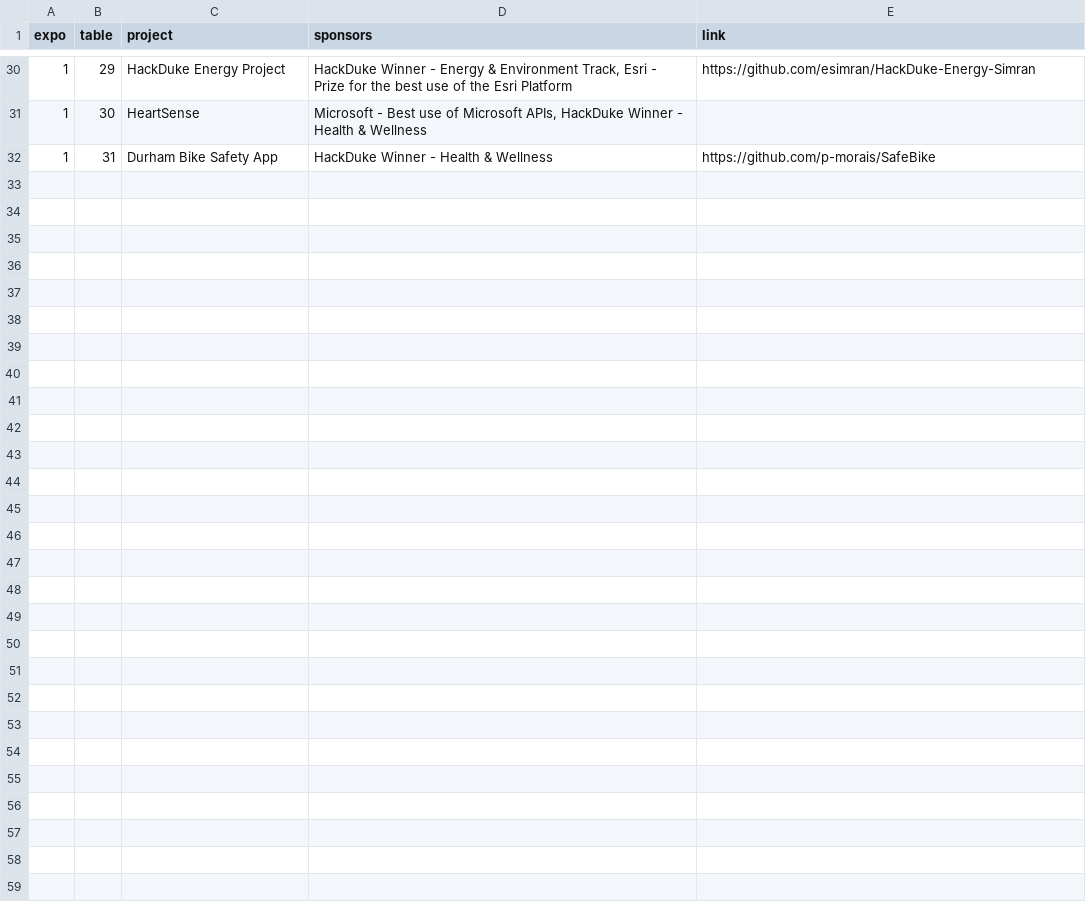
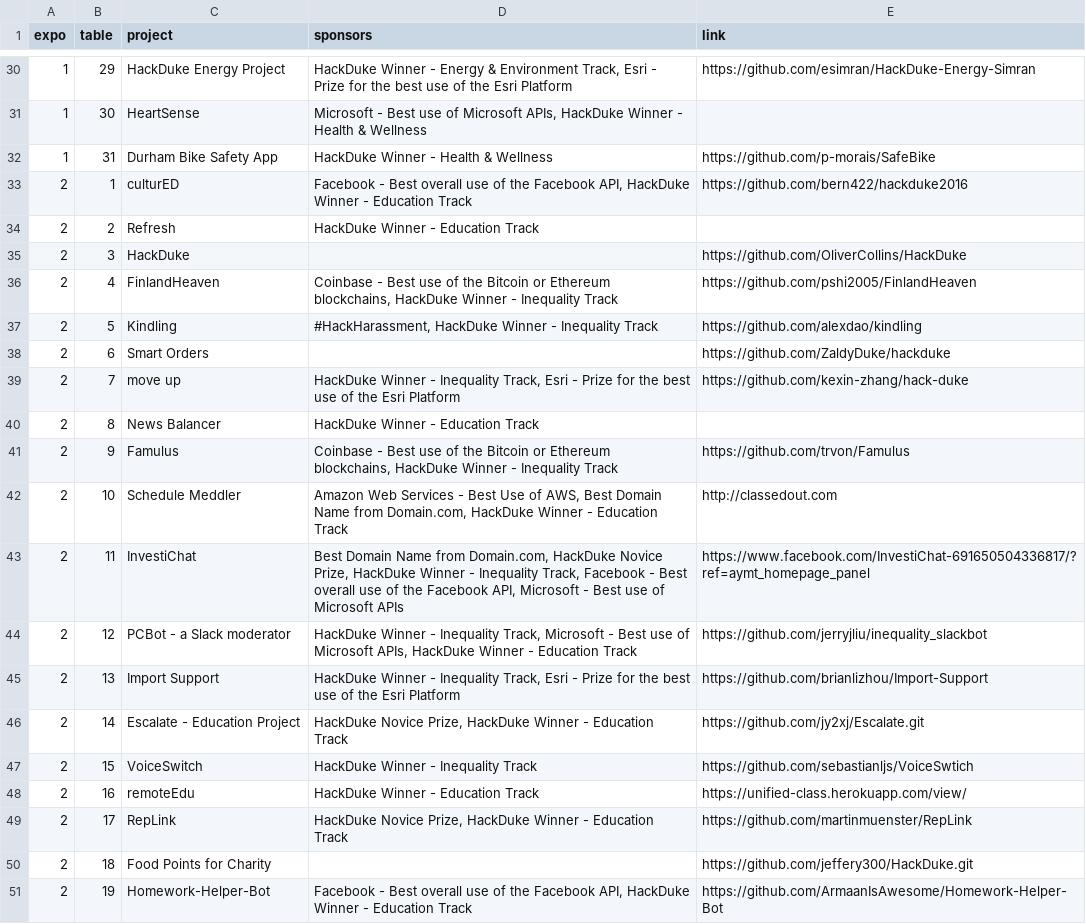
Before and after one commit to hack-duke/2016-submissions, a CSV file: data/data.csv, drawn as a sheet; only a part is shown, gaps mark what is left out; the diff covers the shown part only.

Commit message:
Add 2nd expo

```diff
--- a/data/data.csv
+++ b/data/data.csv
@@ -32 +32,20 @@ expo,table,project,sponsors,link
 1,31,Durham Bike Safety App,HackDuke Winner - Health & Wellness,https://github.com/p-morais/SafeBike
+2,1,culturED,"Facebook - Best overall use of the Facebook API, HackDuke Winner - Education Track",https://github.com/bern422/hackduke2016
+2,2,Refresh,HackDuke Winner - Education Track,
+2,3,HackDuke,,https://github.com/OliverCollins/HackDuke
+2,4,FinlandHeaven,"Coinbase - Best use of the Bitcoin or Ethereum blockchains, HackDuke Winner - Inequality Track",https://github.com/pshi2005/FinlandHeaven
+2,5,Kindling,"#HackHarassment, HackDuke Winner - Inequality Track",https://github.com/alexdao/kindling
+2,6,Smart Orders,,https://github.com/ZaldyDuke/hackduke
+2,7,move up,"HackDuke Winner - Inequality Track, Esri - Prize for the best use of the Esri Platform",https://github.com/kexin-zhang/hack-duke
+2,8,News Balancer,HackDuke Winner - Education Track,
+2,9,Famulus,"Coinbase - Best use of the Bitcoin or Ethereum blockchains, HackDuke Winner - Inequality Track",https://github.com/trvon/Famulus
+2,10,Schedule Meddler,"Amazon Web Services - Best Use of AWS, Best Domain Name from Domain.com, HackDuke Winner - Education Track",http://classedout.com
+2,11,InvestiChat,"Best Domain Name from Domain.com, HackDuke Novice Prize, HackDuke Winner - Inequality Track, Facebook - Best overall use of the Facebook API, Microsoft - Best use of Microsoft APIs",https://www.facebook.com/InvestiChat-691650504336817/?ref=aymt_homepage_panel
+2,12,PCBot - a Slack moderator,"HackDuke Winner - Inequality Track, Microsoft - Best use of Microsoft APIs, HackDuke Winner - Education Track",https://github.com/jerryjliu/inequality_slackbot
+2,13,Import Support,"HackDuke Winner - Inequality Track, Esri - Prize for the best use of the Esri Platform",https://github.com/brianlizhou/Import-Support
+2,14,Escalate - Education Project,"HackDuke Novice Prize, HackDuke Winner - Education Track",https://github.com/jy2xj/Escalate.git
+2,15,VoiceSwitch,HackDuke Winner - Inequality Track,https://github.com/sebastianljs/VoiceSwtich
+2,16,remoteEdu,HackDuke Winner - Education Track,https://unified-class.herokuapp.com/view/
+2,17,RepLink,"HackDuke Novice Prize, HackDuke Winner - Education Track",https://github.com/martinmuenster/RepLink
+2,18,Food Points for Charity,,https://github.com/jeffery300/HackDuke.git
+2,19,Homework-Helper-Bot,"Facebook - Best overall use of the Facebook API, HackDuke Winner - Education Track",https://github.com/ArmaanIsAwesome/Homework-Helper-Bot
```
Also changed, not shown: 14 added rows elsewhere in this file.
